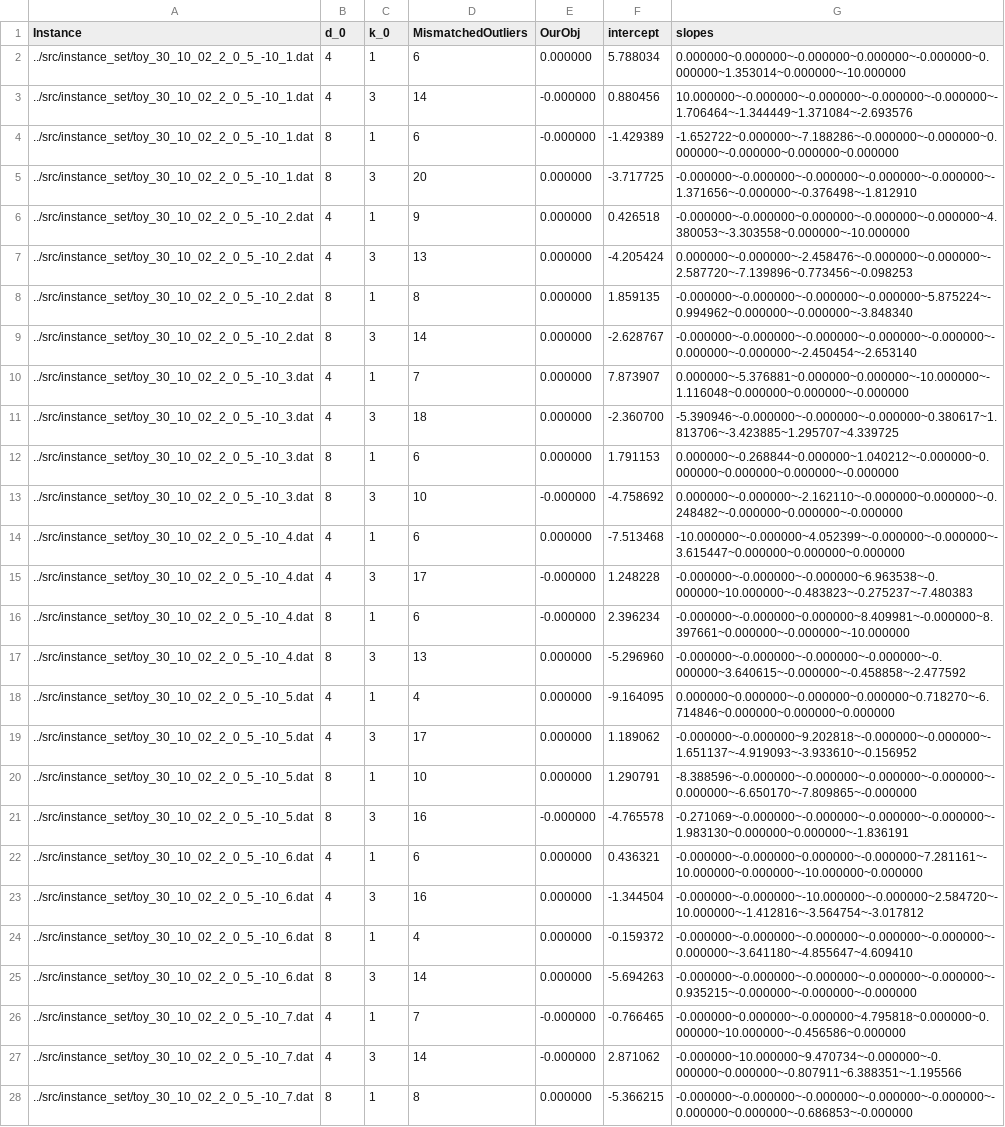
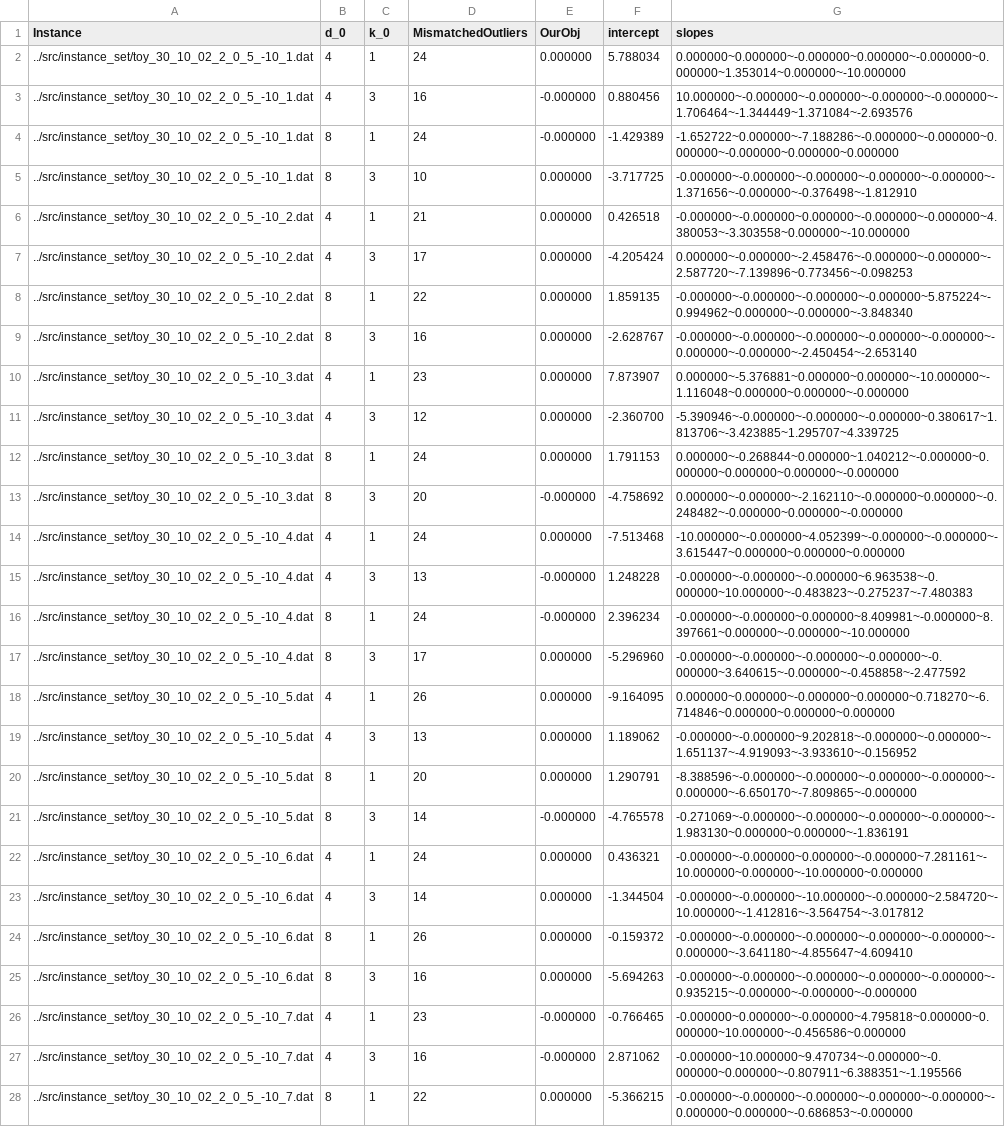
Before and after one commit to Bertonc98/CPLEX_MIP_opt_models, a CSV file: src/data/SFSOD/linearized_results.csv, drawn as a sheet; only a part is shown; the diff covers the shown part only; the diff names each change by its address in the sheet, - before the commit and + after, or states it on an @@ line.

Commit message:
linearized outlier error number

```diff
--- a/src/data/SFSOD/linearized_results.csv
+++ b/src/data/SFSOD/linearized_results.csv
-D2 (MismatchedOutliers): 6
+D2 (MismatchedOutliers): 24
-D3 (MismatchedOutliers): 14
+D3 (MismatchedOutliers): 16
-D4 (MismatchedOutliers): 6
+D4 (MismatchedOutliers): 24
-D5 (MismatchedOutliers): 20
+D5 (MismatchedOutliers): 10
-D6 (MismatchedOutliers): 9
+D6 (MismatchedOutliers): 21
-D7 (MismatchedOutliers): 13
+D7 (MismatchedOutliers): 17
-D8 (MismatchedOutliers): 8
+D8 (MismatchedOutliers): 22
-D9 (MismatchedOutliers): 14
+D9 (MismatchedOutliers): 16
-D10 (MismatchedOutliers): 7
+D10 (MismatchedOutliers): 23
-D11 (MismatchedOutliers): 18
+D11 (MismatchedOutliers): 12
-D12 (MismatchedOutliers): 6
+D12 (MismatchedOutliers): 24
-D13 (MismatchedOutliers): 10
+D13 (MismatchedOutliers): 20
-D14 (MismatchedOutliers): 6
+D14 (MismatchedOutliers): 24
-D15 (MismatchedOutliers): 17
+D15 (MismatchedOutliers): 13
-D16 (MismatchedOutliers): 6
+D16 (MismatchedOutliers): 24
-D17 (MismatchedOutliers): 13
+D17 (MismatchedOutliers): 17
-D18 (MismatchedOutliers): 4
+D18 (MismatchedOutliers): 26
-D19 (MismatchedOutliers): 17
+D19 (MismatchedOutliers): 13
-D20 (MismatchedOutliers): 10
+D20 (MismatchedOutliers): 20
-D21 (MismatchedOutliers): 16
+D21 (MismatchedOutliers): 14
-D22 (MismatchedOutliers): 6
+D22 (MismatchedOutliers): 24
-D23 (MismatchedOutliers): 16
+D23 (MismatchedOutliers): 14
-D24 (MismatchedOutliers): 4
+D24 (MismatchedOutliers): 26
-D25 (MismatchedOutliers): 14
+D25 (MismatchedOutliers): 16
-D26 (MismatchedOutliers): 7
+D26 (MismatchedOutliers): 23
-D27 (MismatchedOutliers): 14
+D27 (MismatchedOutliers): 16
-D28 (MismatchedOutliers): 8
+D28 (MismatchedOutliers): 22
```
Also changed, not shown: 13 edited cells elsewhere in this file, 3 other files.
